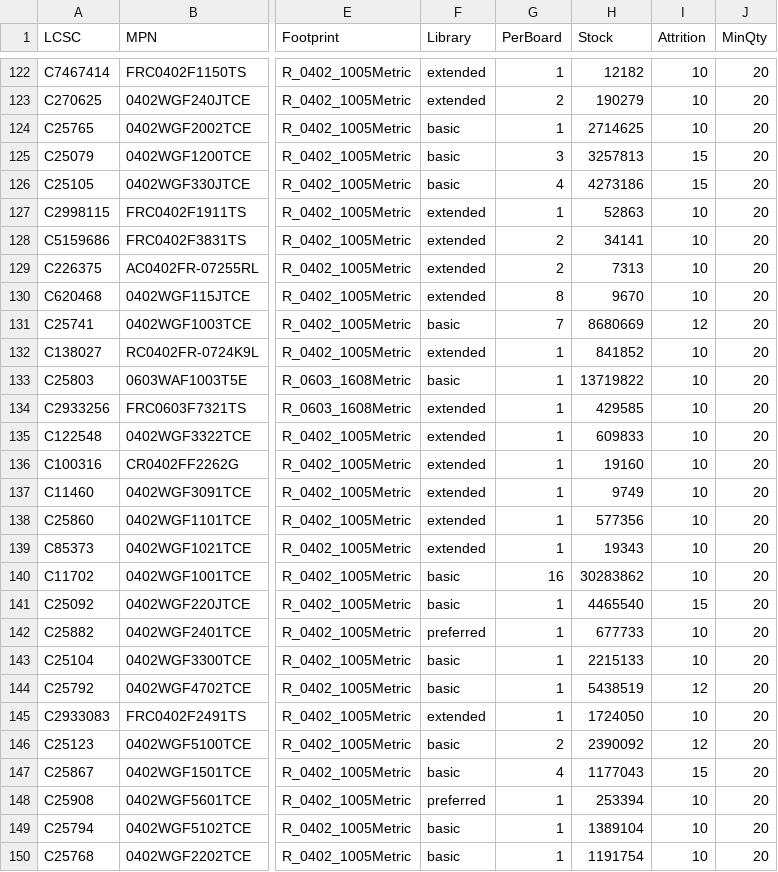
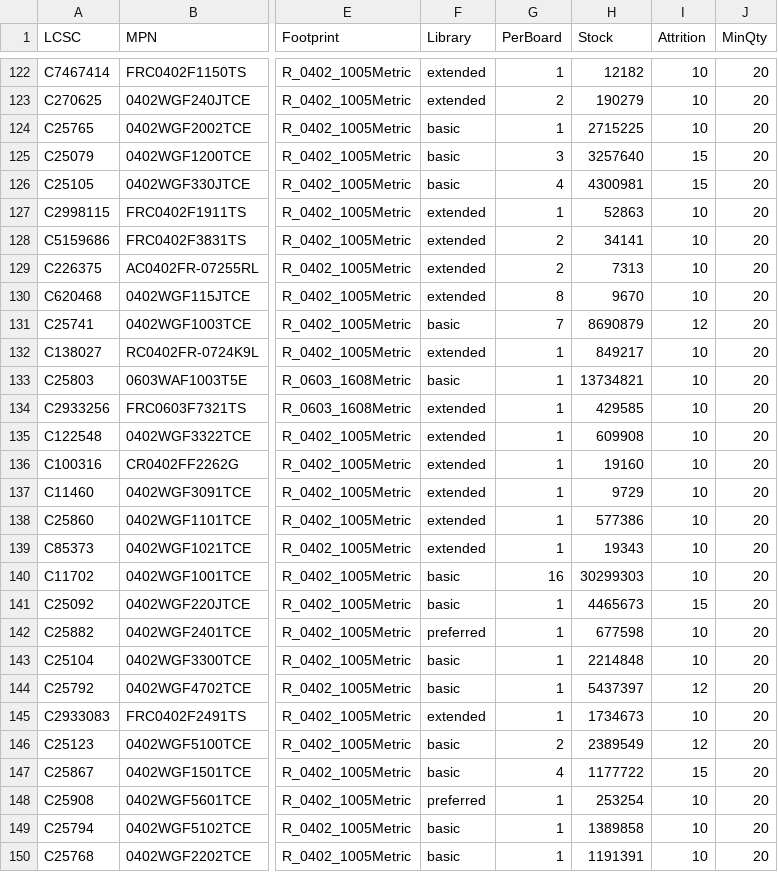
Before and after one commit to PabloSoage/kv260-ias2rf, a CSV file: _work/fab/quote.csv, drawn as a sheet; only a part is shown, gaps mark what is left out; the diff covers the shown part only; the diff names each change by its address in the sheet, - before the commit and + after, or states it on an @@ line.

```diff
--- a/_work/fab/quote.csv
+++ b/_work/fab/quote.csv
-H124 (Stock): 2714625
+H124 (Stock): 2715225
-H125 (Stock): 3257813
+H125 (Stock): 3257640
-H126 (Stock): 4273186
+H126 (Stock): 4300981
-H131 (Stock): 8680669
+H131 (Stock): 8690879
-H132 (Stock): 841852
+H132 (Stock): 849217
-H133 (Stock): 13719822
+H133 (Stock): 13734821
-H135 (Stock): 609833
+H135 (Stock): 609908
-H137 (Stock): 9749
+H137 (Stock): 9729
-H138 (Stock): 577356
+H138 (Stock): 577386
-H140 (Stock): 30283862
+H140 (Stock): 30299303
-H141 (Stock): 4465540
+H141 (Stock): 4465673
-H142 (Stock): 677733
+H142 (Stock): 677598
-H143 (Stock): 2215133
+H143 (Stock): 2214848
-H144 (Stock): 5438519
+H144 (Stock): 5437397
-H145 (Stock): 1724050
+H145 (Stock): 1734673
-H146 (Stock): 2390092
+H146 (Stock): 2389549
-H147 (Stock): 1177043
+H147 (Stock): 1177722
-H148 (Stock): 253394
+H148 (Stock): 253254
-H149 (Stock): 1389104
+H149 (Stock): 1389858
-H150 (Stock): 1191754
+H150 (Stock): 1191391
```
Also changed, not shown: 75 edited cells elsewhere in this file, _work/fab/lcsc_parts.csv, 19 other files.
